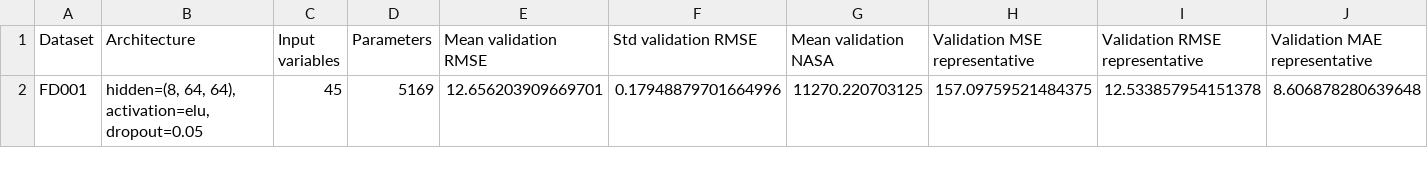
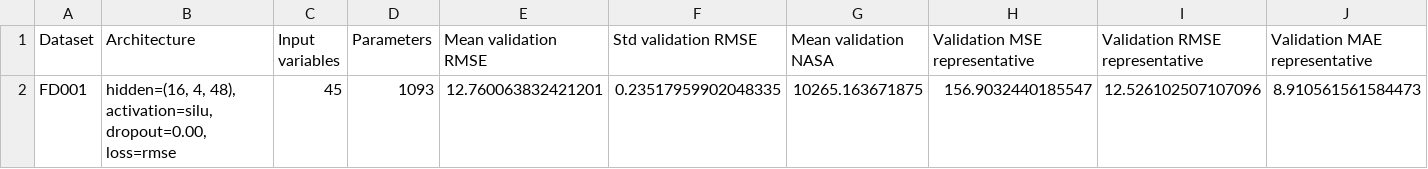
Before and after one commit to eitt/measurement-and-control, a CSV file: mopso_results/mopso_lightweight_dense_summary.csv, drawn as a sheet; only a part is shown; removed rows and columns are numbered as before the commit, all else as after; rows hold the shown columns only; the diff names each change by its address in the sheet, - before the commit and + after, or states it on an @@ line.

```diff
--- a/mopso_results/mopso_lightweight_dense_summary.csv
+++ b/mopso_results/mopso_lightweight_dense_summary.csv
-row 2: FD001 | hidden=(8, 64, 64), activation=elu, dropout=0.05 | 45 | 5169 | 12.656203909669701 | 0.17948879701664996 | 11270.220703125 | 157.09759521484375 | 12.533857954151378 | 8.606878280639648
+row 2: FD001 | hidden=(16, 4, 48), activation=silu, dropout=0.00, loss=rmse | 45 | 1093 | 12.760063832421201 | 0.23517959902048335 | 10265.163671875 | 156.9032440185547 | 12.526102507107096 | 8.910561561584473
```
Also changed, not shown: mopso_results/FD001_final_architecture_summary.csv, mopso_results/FD001_final_seed_results.csv, 13 other files.
